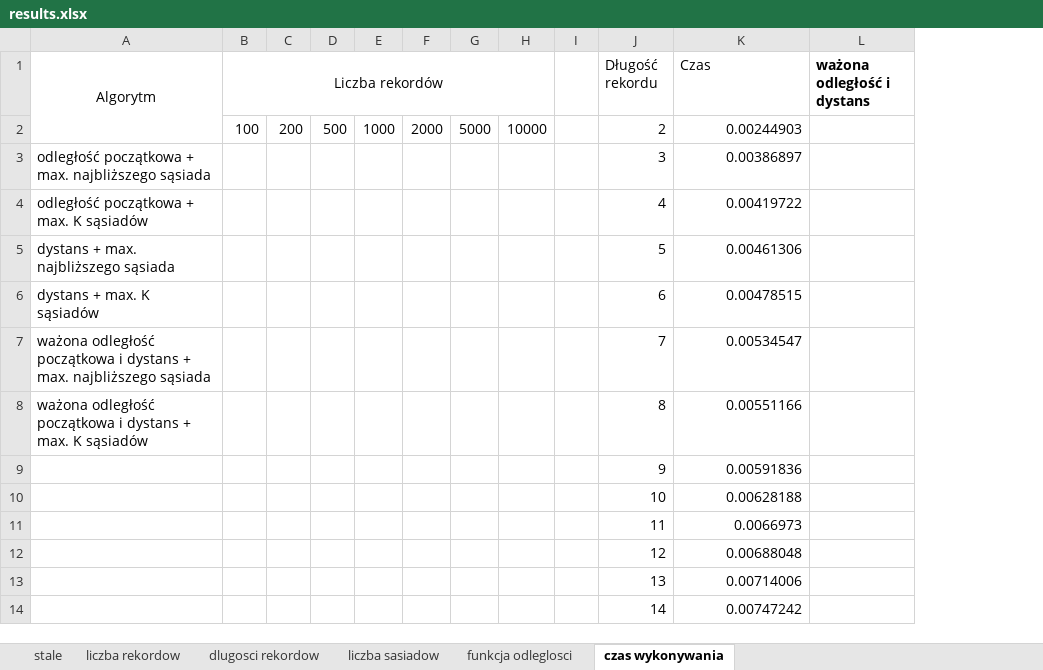
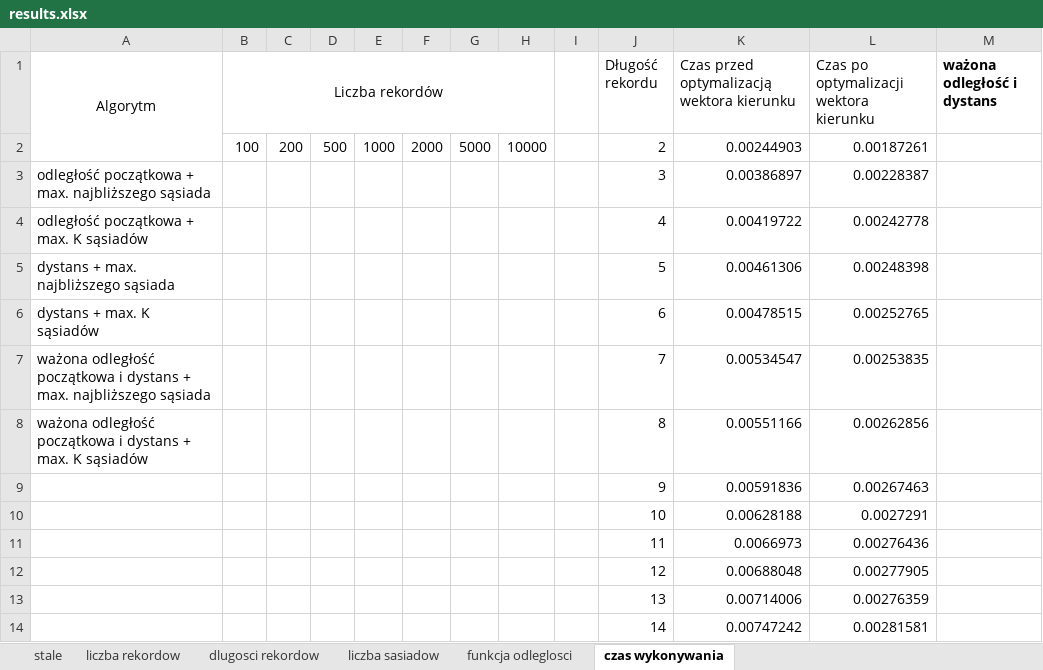
Before and after one commit to SirWojtek/ClientServerRepo, an Excel workbook: pred_logs/results.xlsx, sheet czas wykonywania, drawn as a sheet; values as stored, in another font and other column widths than the file's, no borders; charts and pictures not drawn; the diff names each change by its address in the sheet, - before the commit and + after, or states it on an @@ line.

Commit message:
Updated results

```diff
--- a/pred_logs/results.xlsx (sheet czas wykonywania)
+++ b/pred_logs/results.xlsx (sheet czas wykonywania)
+column L, rows 1-14: Czas po optymalizacji wektora kierunku | 0.00187261 | 0.00228387 | 0.00242778 | 0.00248398 | 0.00252765 | 0.00253835 | 0.00262856 | 0.00267463 | 0.0027291 | 0.00276436 | 0.00277905 | 0.00276359 | 0.00281581
-K1: Czas
+K1: Czas przed optymalizacją wektora kierunku
```
Also changed, not shown: charts or pictures.
